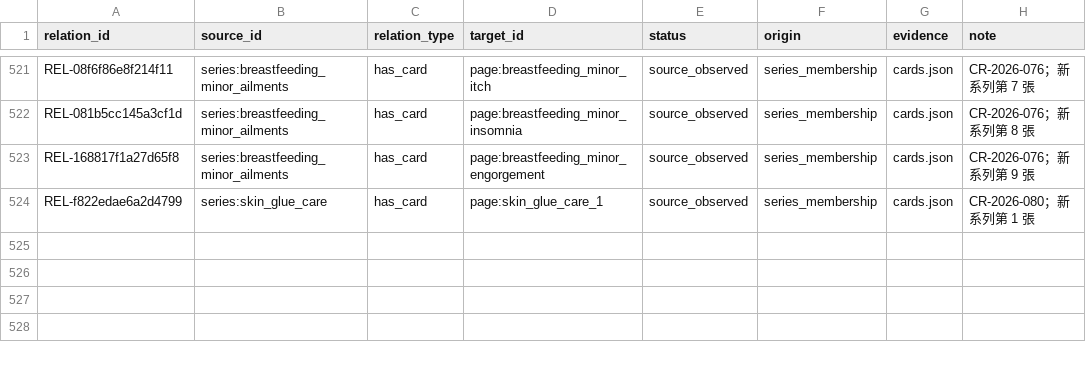
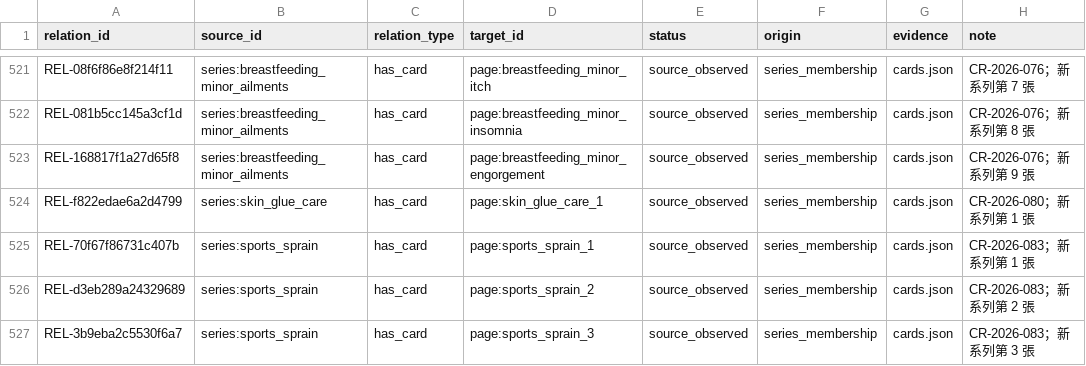
Before and after one commit to liaoweihung/pteduimg, a CSV file: docs/project-management/content-relations.csv, drawn as a sheet; only a part is shown, gaps mark what is left out; the diff names each change by its address in the sheet, - before the commit and + after, or states it on an @@ line.

```diff
--- a/docs/project-management/content-relations.csv
+++ b/docs/project-management/content-relations.csv
+row 525: REL-70f67f86731c407b | series:sports_sprain | has_card | page:sports_sprain_1 | source_observed | series_membership | cards.json | CR-2026-083；新系列第 1 張
+row 526: REL-d3eb289a24329689 | series:sports_sprain | has_card | page:sports_sprain_2 | source_observed | series_membership | cards.json | CR-2026-083；新系列第 2 張
+row 527: REL-3b9eba2c5530f6a7 | series:sports_sprain | has_card | page:sports_sprain_3 | source_observed | series_membership | cards.json | CR-2026-083；新系列第 3 張
```
Also changed, not shown: docs/project-management/change-requests.csv, docs/project-management/page-inventory.csv, 21 other files.
